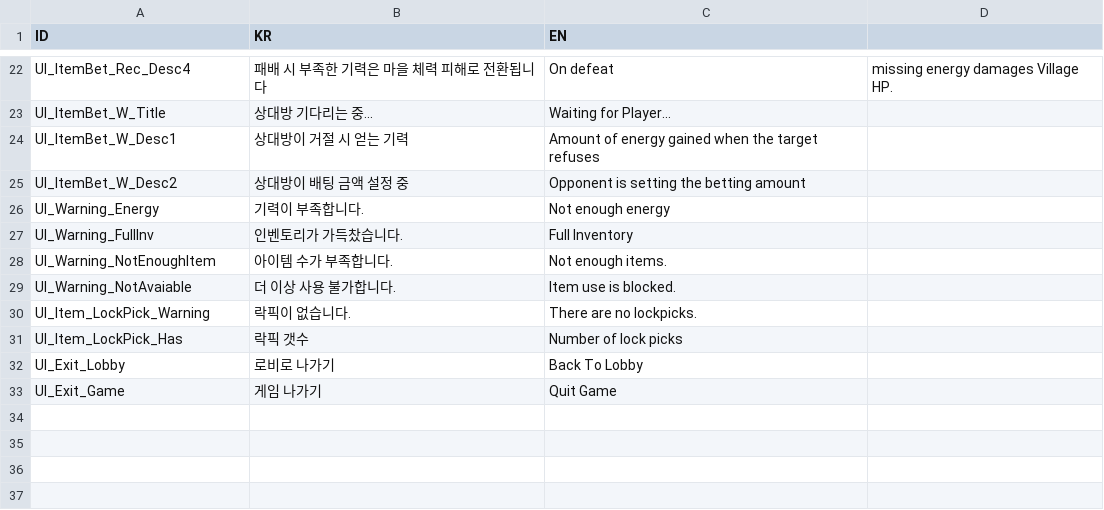
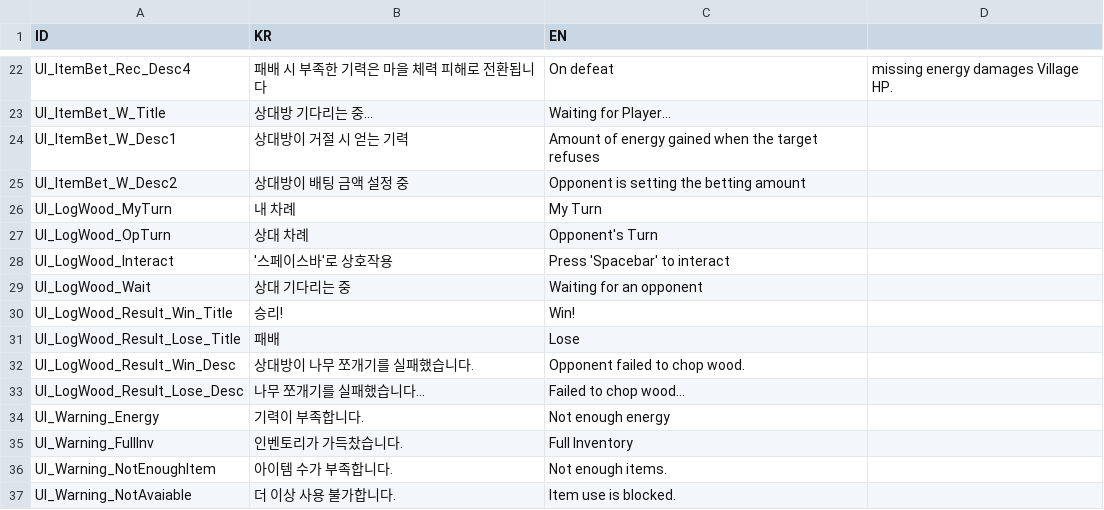
Before and after one commit to BJY029/CleavingDestiny3D, a CSV file: Assets/Localization/UI_CSV.csv, drawn as a sheet; only a part is shown, gaps mark what is left out; the shorter side is filled out with more unchanged rows; the diff names each change by its address in the sheet, - before the commit and + after, or states it on an @@ line.

```diff
--- a/Assets/Localization/UI_CSV.csv
+++ b/Assets/Localization/UI_CSV.csv
+row 26: UI_LogWood_MyTurn | 내 차례 | My Turn
+row 27: UI_LogWood_OpTurn | 상대 차례 | Opponent's Turn
+row 28: UI_LogWood_Interact | '스페이스바'로 상호작용 | Press 'Spacebar' to interact
+row 29: UI_LogWood_Wait | 상대 기다리는 중 | Waiting for an opponent
+row 30: UI_LogWood_Result_Win_Title | 승리! | Win!
+row 31: UI_LogWood_Result_Lose_Title | 패배 | Lose
+row 32: UI_LogWood_Result_Win_Desc | 상대방이 나무 쪼개기를 실패했습니다. | Opponent failed to chop wood.
+row 33: UI_LogWood_Result_Lose_Desc | 나무 쪼개기를 실패했습니다... | Failed to chop wood...
```
Also changed, not shown: 7 other files.
